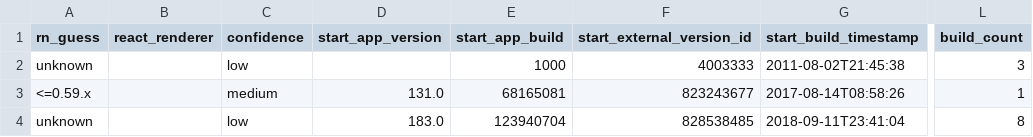
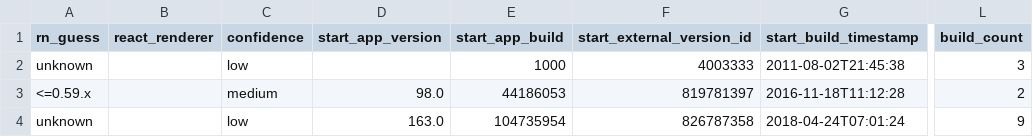
Before and after one commit to wowlocal/rn, a CSV file: reports/facebook-messenger/ranges.csv, drawn as a sheet; only a part is shown, gaps mark what is left out; the diff names each change by its address in the sheet, - before the commit and + after, or states it on an @@ line.

```diff
--- a/reports/facebook-messenger/ranges.csv
+++ b/reports/facebook-messenger/ranges.csv
-D3 (start_app_version): 131.0
+D3 (start_app_version): 98.0
-E3 (start_app_build): 68165081
+E3 (start_app_build): 44186053
-F3 (start_external_version_id): 823243677
+F3 (start_external_version_id): 819781397
-G3 (start_build_timestamp): 2017-08-14T08:58:26
+G3 (start_build_timestamp): 2016-11-18T11:12:28
-L3 (build_count): 1
+L3 (build_count): 2
-D4 (start_app_version): 183.0
+D4 (start_app_version): 163.0
-E4 (start_app_build): 123940704
+E4 (start_app_build): 104735954
-F4 (start_external_version_id): 828538485
+F4 (start_external_version_id): 826787358
-G4 (start_build_timestamp): 2018-09-11T23:41:04
+G4 (start_build_timestamp): 2018-04-24T07:01:24
-L4 (build_count): 8
+L4 (build_count): 9
```
Also changed, not shown: reports/all-apps-rn-timeline.csv, reports/all-apps-rn-transitions.csv, 11 other files.
